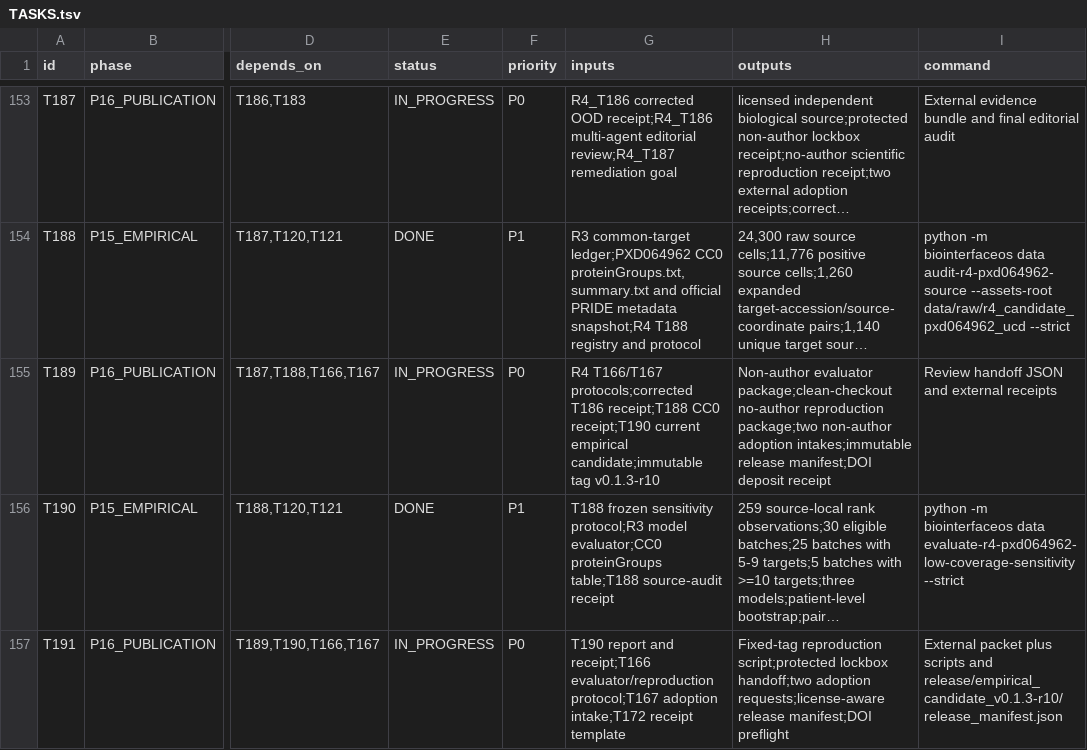
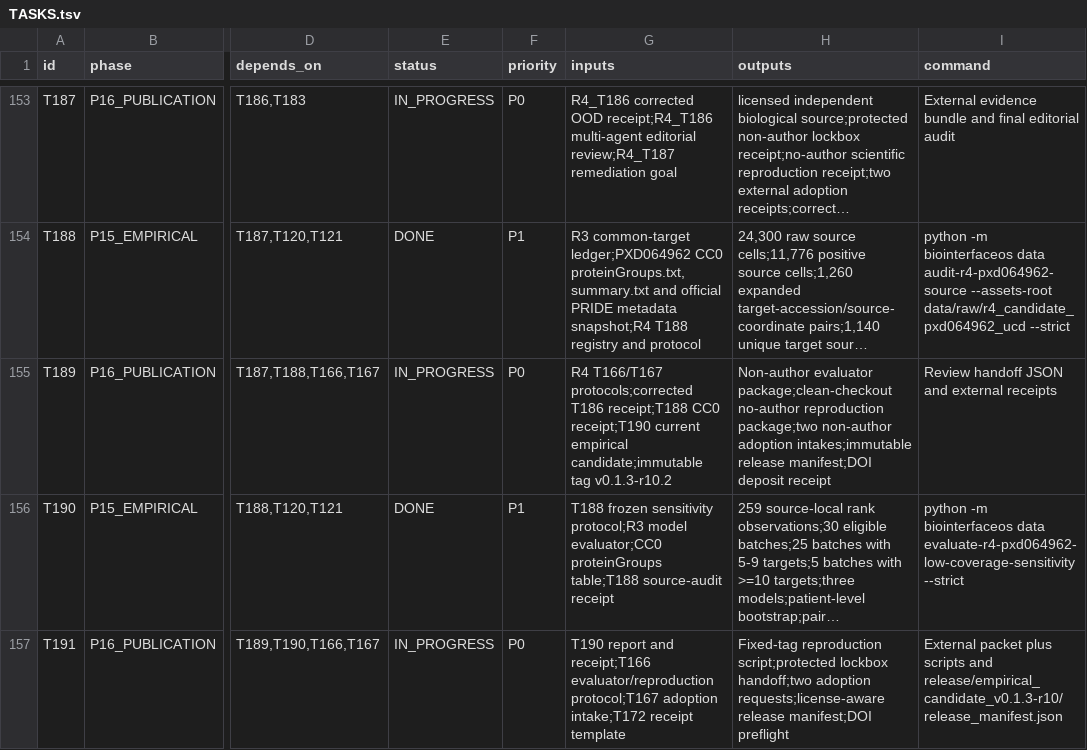
Before and after one commit to ahvsjags/BioInterfaceOS, a TSV file: TASKS.tsv, drawn as a sheet; only a part is shown, gaps mark what is left out; long unchanged cells end in …; the diff names each change by its address in the sheet, - before the commit and + after, or states it on an @@ line.

```diff
--- a/TASKS.tsv
+++ b/TASKS.tsv
-G155 (inputs): …candidate;immutable tag v0.1.3-r10
+G155 (inputs): …candidate;immutable tag v0.1.3-r10.2
```
Also changed, not shown: 10 other files.
